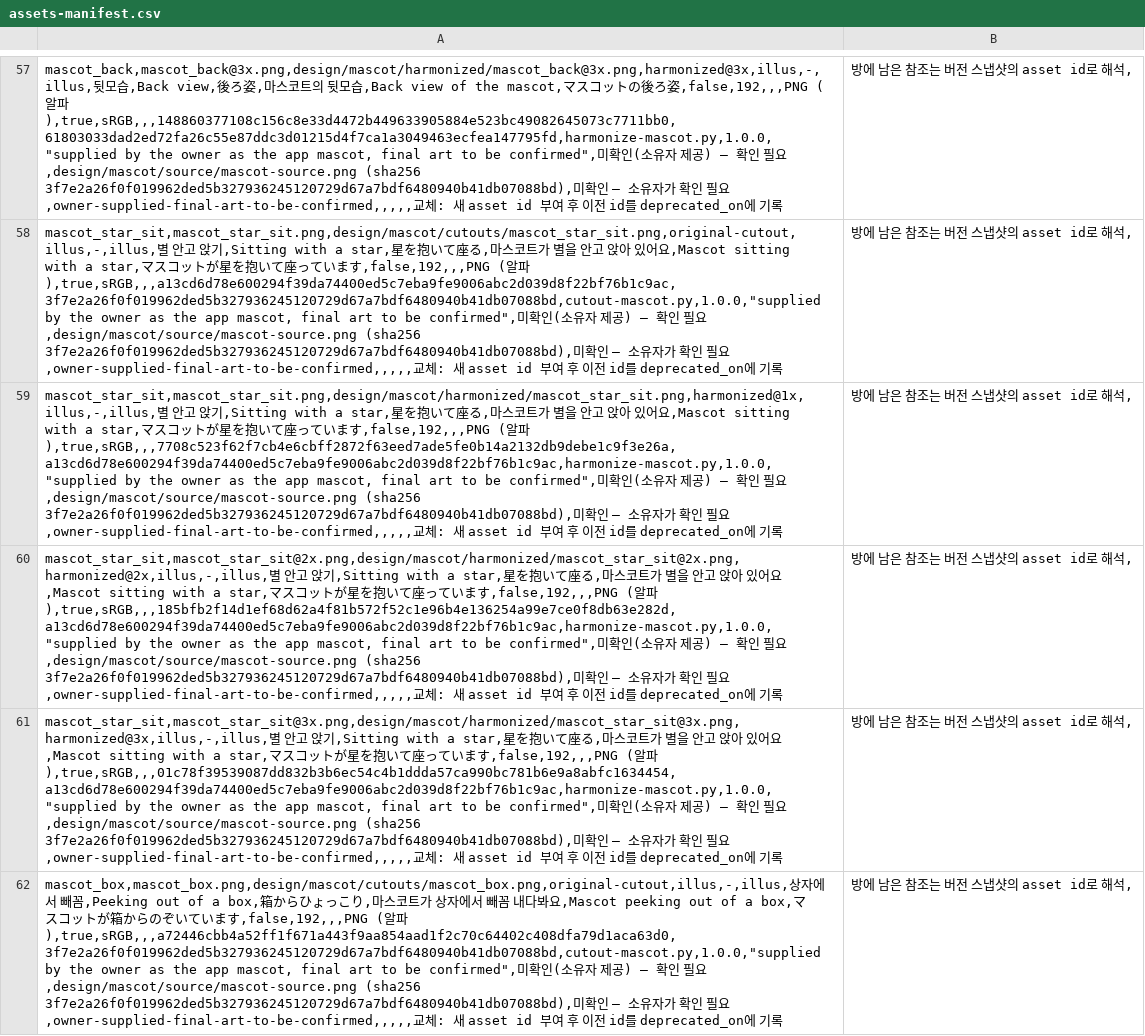
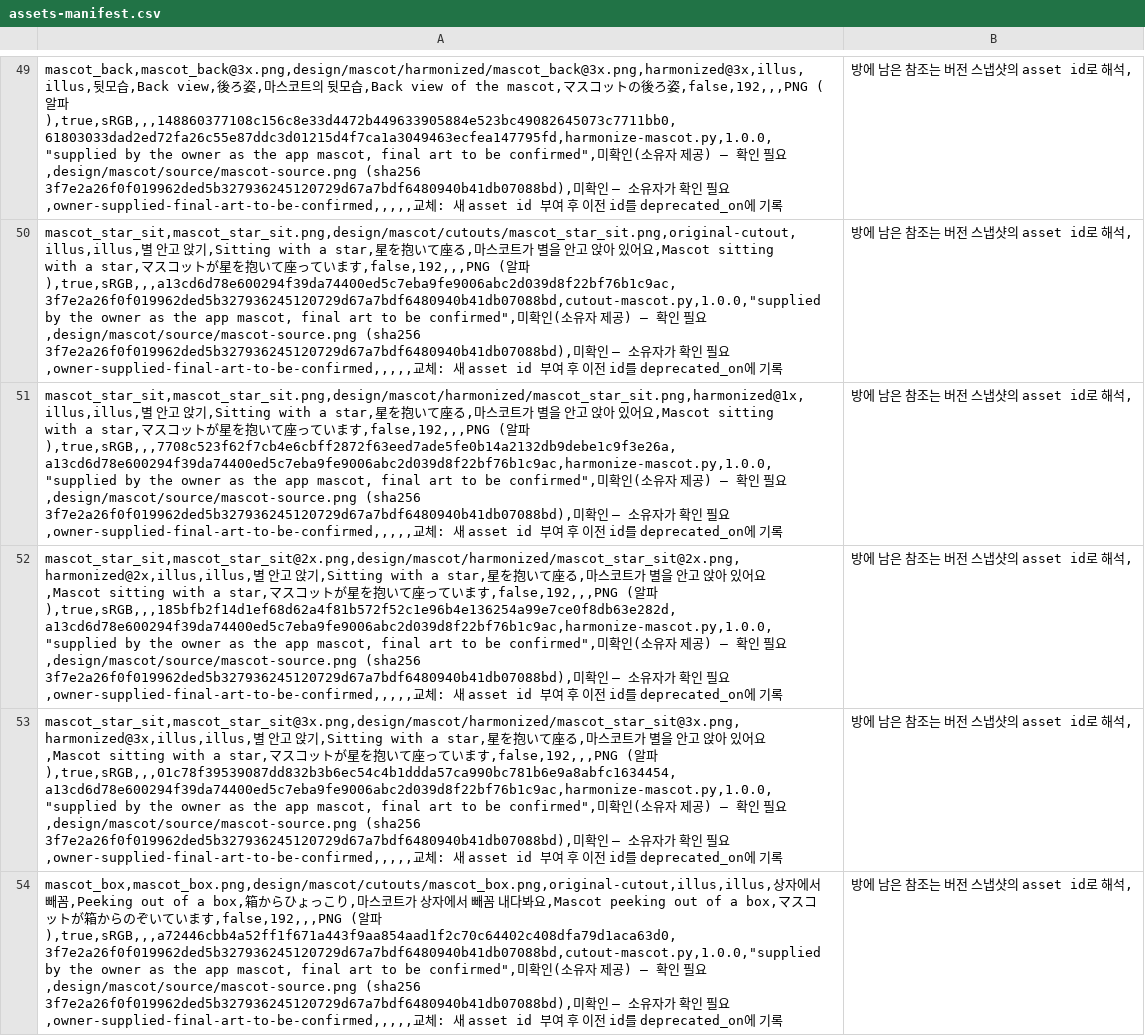
Before and after one commit to zzzRYT/couple-app, a CSV file: design/assets-manifest.csv, drawn as a sheet; only a part is shown, gaps mark what is left out; addresses are those after the commit; the diff covers the shown part only; the diff names each change by its address in the sheet, - before the commit and + after, or states it on an @@ line.

Commit message:
docs: drop mascot customization, sync specs and design docs to the canvas-comment changes (home cover photo, roaming mascot, global loader, S04 letter float)
Mascot is an app-owned fixed character; no slots, palette, expression or generated variants. Catalog rebased on what the design ships (6 in-room mascot poses + 18 objects). Home cover photo is the single exception to the photo-upload exclusion (FR-032..038, user story 6, data model, storage plan, API, quickstart); undecided photo policies are listed as Open Decisions.

```diff
--- a/design/assets-manifest.csv
+++ b/design/assets-manifest.csv
-A49: mascot_back,mascot_back@3x.png,design/mascot/harmonized/mascot_back@3x.png,harmonized@3x,illus,-,illus,뒷모…
+A49: mascot_back,mascot_back@3x.png,design/mascot/harmonized/mascot_back@3x.png,harmonized@3x,illus,illus,뒷모…
-A50: mascot_star_sit,mascot_star_sit.png,design/mascot/cutouts/mascot_star_sit.png,original-cutout,illus,-,illus,별…
+A50: mascot_star_sit,mascot_star_sit.png,design/mascot/cutouts/mascot_star_sit.png,original-cutout,illus,illus,별…
-A51: mascot_star_sit,mascot_star_sit.png,design/mascot/harmonized/mascot_star_sit.png,harmonized@1x,illus,-,illus,별…
+A51: mascot_star_sit,mascot_star_sit.png,design/mascot/harmonized/mascot_star_sit.png,harmonized@1x,illus,illus,별…
-A52: mascot_star_sit,mascot_star_sit@2x.png,design/mascot/harmonized/mascot_star_sit@2x.png,harmonized@2x,illus,-,illus,별…
+A52: mascot_star_sit,mascot_star_sit@2x.png,design/mascot/harmonized/mascot_star_sit@2x.png,harmonized@2x,illus,illus,별…
-A53: mascot_star_sit,mascot_star_sit@3x.png,design/mascot/harmonized/mascot_star_sit@3x.png,harmonized@3x,illus,-,illus,별…
+A53: mascot_star_sit,mascot_star_sit@3x.png,design/mascot/harmonized/mascot_star_sit@3x.png,harmonized@3x,illus,illus,별…
-A54: mascot_box,mascot_box.png,design/mascot/cutouts/mascot_box.png,original-cutout,illus,-,illus,상자…
+A54: mascot_box,mascot_box.png,design/mascot/cutouts/mascot_box.png,original-cutout,illus,illus,상자…
```
Also changed, not shown: 8 removed rows and 65 edited cells elsewhere in this file, 30 other files.
